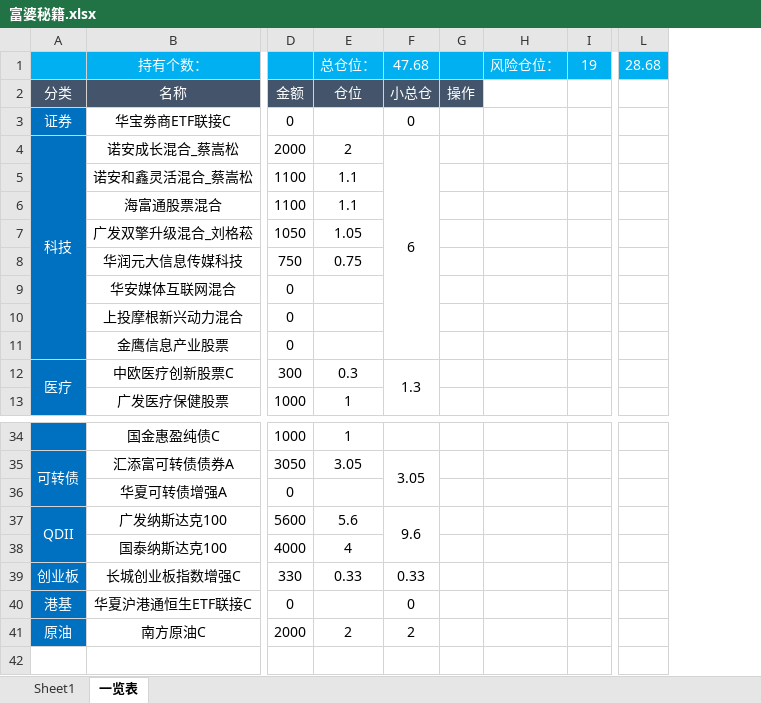
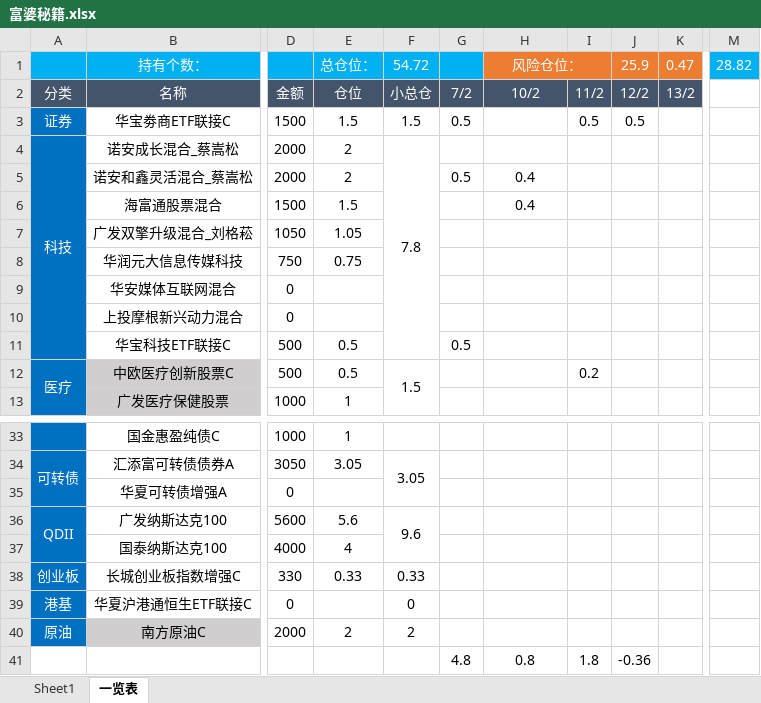
Before and after one commit to HUT-Eleven/CodeDaily, an Excel workbook: 富婆秘籍/富婆秘籍.xlsx, sheet 一览表, drawn as a sheet; only a part is shown, gaps mark what is left out; values as stored, in another font and other column widths than the file's, no borders; conditional formats not drawn; removed rows and columns are numbered as before the commit, all else as after; rows hold the shown columns only; the diff covers the shown part only; the diff names each change by its address in the sheet, - before the commit and + after, or states it on an @@ line.

Commit message:
操作更新

```diff
--- a/富婆秘籍/富婆秘籍.xlsx (sheet 一览表)
+++ b/富婆秘籍/富婆秘籍.xlsx (sheet 一览表)
-column G, row 2: 操作
+column G, rows 2-5: 7/2 | 0.5 |  | 0.5
-column I, row 1: 19
+column I, rows 2-3: 11/2 | 0.5; row 12: 0.2
+column J, rows 1-3: 25.9 | 12/2 | 0.5
+column K, rows 1-2: 0.47 | 13/2
-column L, row 1: 28.68
+column M, row 1: 28.82
-F1: 47.68
+F1: 54.72
-H1 fill: #00B0F0
+H1 fill: #ED7D31
+H1:I1 merged
-H2: (empty)
+H2: 10/2
-H2 fill: none
+H2 fill: #44546A
-D3: 0
+D3: 1500
-E3: (empty)
+E3: 1.5
-F3: 0
+F3: 1.5
-F4: 6
+F4: 7.8
-D5: 1100
+D5: 2000
-E5: 1.1
+E5: 2
-H5:H6: (empty)
+H5:H6: 0.4
-D6: 1100
+D6: 1500
-E6: 1.1
+E6: 1.5
-row 11:  | 金鹰信息产业股票 | 0
+row 11:  | 华宝科技ETF联接C | 500 | 0.5 |  | 0.5
-B12:B13 fill: none
+B12:B13 fill: #D0CECE
-D12: 300
+D12: 500
-E12: 0.3
+E12: 0.5
-F12: 1.3
+F12: 1.5
-B40 fill: none
+B40 fill: #D0CECE
+row 41:  |  |  |  |  | 4.8 | 0.8 | 1.8 | -0.36
```
Also changed, not shown: 1 removed row, 1 removed column, 19 edited cells, cell formats and merged cells elsewhere in this sheet, formulas that keep their value.
